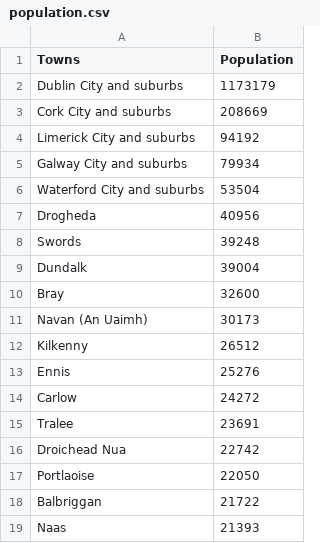
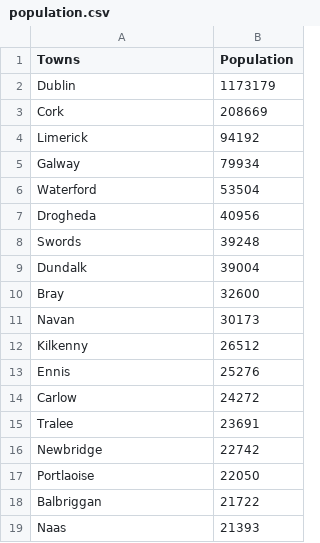
Before and after one commit to G00376332/52465_Project, a CSV file: Data/population.csv, drawn as a sheet; only a part is shown.

```diff
--- a/Data/population.csv
+++ b/Data/population.csv
@@ -1,7 +1,7 @@
 Towns ,Population
-Dublin City and suburbs,1173179
-Cork City and suburbs,208669
-Limerick City and suburbs,94192
-Galway City and suburbs,79934
-Waterford City and suburbs,53504
+Dublin,1173179
+Cork,208669
+Limerick,94192
+Galway,79934
+Waterford,53504
 Drogheda,40956
@@ -10,3 +10,3 @@ Dundalk,39004
 Bray,32600
-Navan (An Uaimh),30173
+Navan,30173
 Kilkenny,26512
@@ -15,3 +15,3 @@ Carlow,24272
 Tralee,23691
-Droichead Nua,22742
+Newbridge,22742
 Portlaoise,22050
```
Also changed, not shown: 3 other files.
